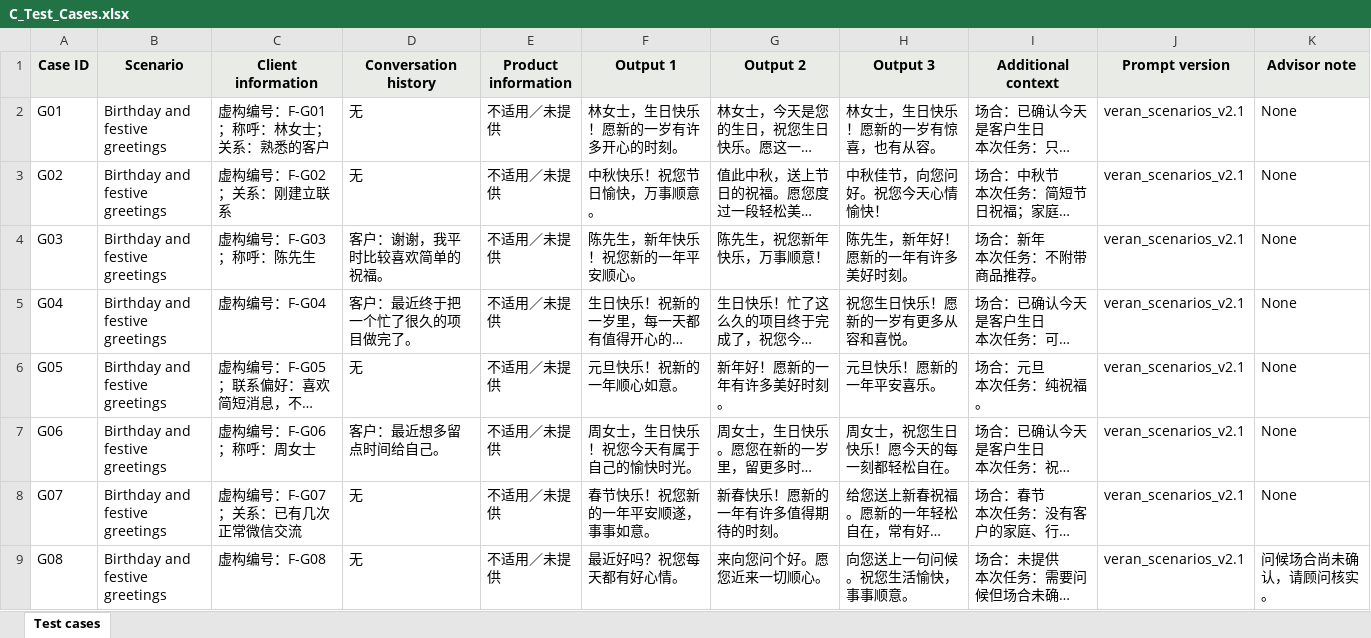
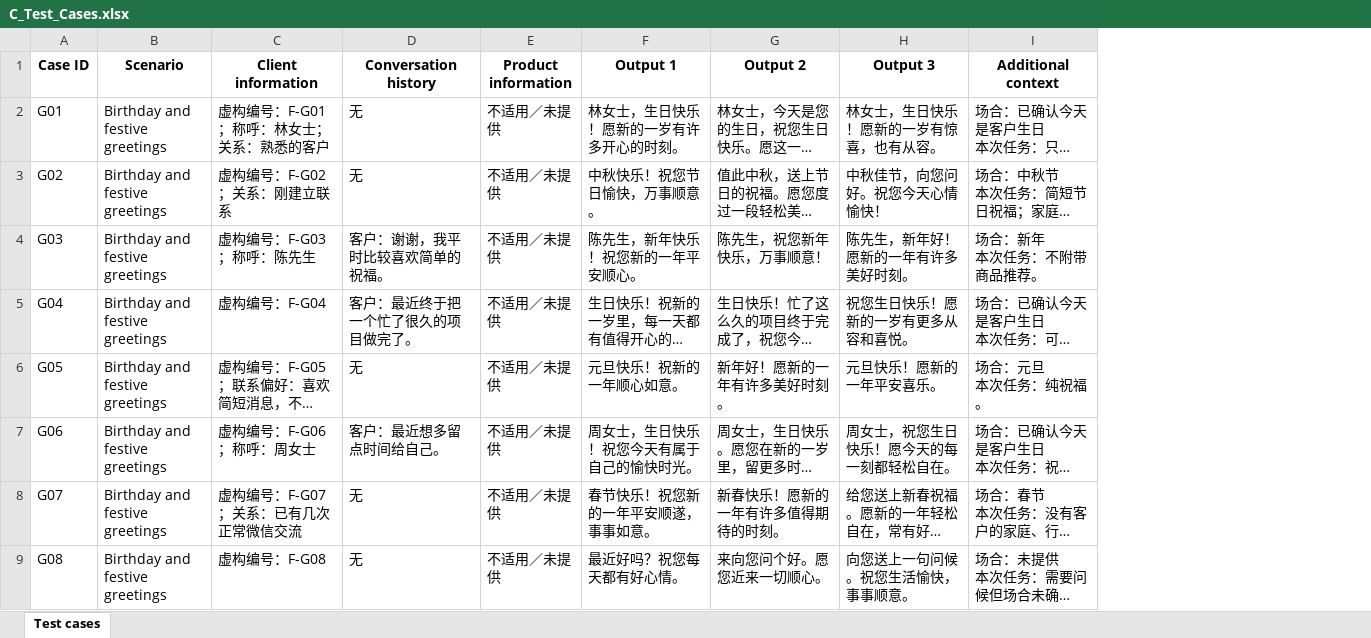
Before and after one commit to mutu111/Artefact, an Excel workbook: submission/C_Test_Cases.xlsx, sheet Test cases, drawn as a sheet; only a part is shown; long unchanged cells end in …; values as stored, in another font and other column widths than the file's, no borders; table styles not drawn; the diff names each change by its address in the sheet, - before the commit and + after, or states it on an @@ line.

Commit message:
Clarify English submission README and upload revised workbooks

```diff
--- a/submission/C_Test_Cases.xlsx (sheet Test cases)
+++ b/submission/C_Test_Cases.xlsx (sheet Test cases)
-column J (Prompt version), rows 2-9: all veran_scenarios_v2.1
-column K (Advisor note), rows 2-9: None | None | None | None | None | None | None | 问候场合尚未确认，请顾问核实。
-A1:I1 fill: #E9ECE6
+A1:I1 fill: none
```
Also changed, not shown: 3 other files.
